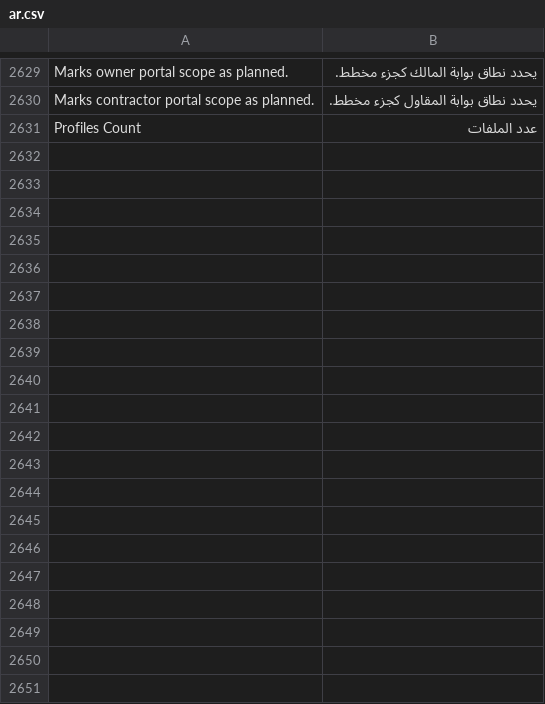
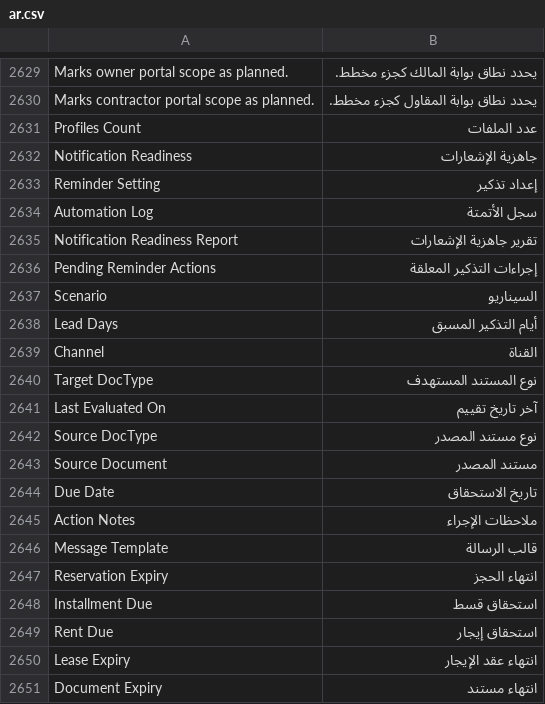
Before and after one commit to alaalsalam/Construct-erpnext, a CSV file: construct_erpnext/translations/ar.csv, drawn as a sheet; only a part is shown, gaps mark what is left out; the diff covers the shown part only.

Commit message:
feat: add notification automation readiness foundation

```diff
--- a/construct_erpnext/translations/ar.csv
+++ b/construct_erpnext/translations/ar.csv
@@ -2631 +2631,21 @@ Marks contractor portal scope as planned.,يحدد نطاق بوابة المق
 Profiles Count,عدد الملفات
+Notification Readiness,جاهزية الإشعارات
+Reminder Setting,إعداد تذكير
+Automation Log,سجل الأتمتة
+Notification Readiness Report,تقرير جاهزية الإشعارات
+Pending Reminder Actions,إجراءات التذكير المعلقة
+Scenario,السيناريو
+Lead Days,أيام التذكير المسبق
+Channel,القناة
+Target DocType,نوع المستند المستهدف
+Last Evaluated On,آخر تاريخ تقييم
+Source DocType,نوع مستند المصدر
+Source Document,مستند المصدر
+Due Date,تاريخ الاستحقاق
+Action Notes,ملاحظات الإجراء
+Message Template,قالب الرسالة
+Reservation Expiry,انتهاء الحجز
+Installment Due,استحقاق قسط
+Rent Due,استحقاق إيجار
+Lease Expiry,انتهاء عقد الإيجار
+Document Expiry,انتهاء مستند
```
Also changed, not shown: 19 added rows elsewhere in this file, 31 other files.
